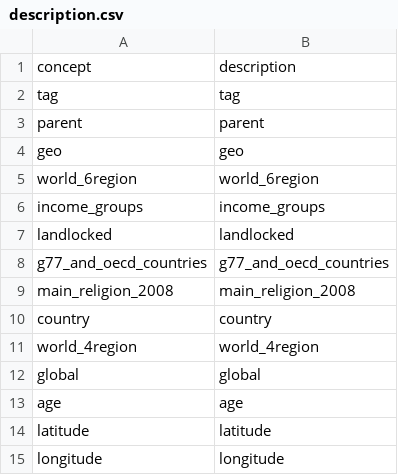
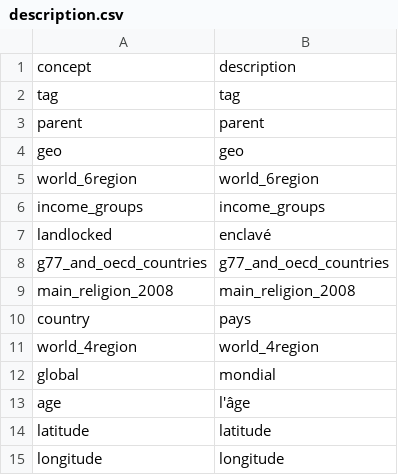
Before and after one commit to beta37/localization, a CSV file: fr/description.csv, drawn as a sheet.

Commit message:
Approved. Step name: Proofread

```diff
--- a/fr/description.csv
+++ b/fr/description.csv
@@ -6,9 +6,9 @@
 "income_groups","income_groups"
-"landlocked","landlocked"
+"landlocked","enclavé"
 "g77_and_oecd_countries","g77_and_oecd_countries"
 "main_religion_2008","main_religion_2008"
-"country","country"
+"country","pays"
 "world_4region","world_4region"
-"global","global"
-"age","age"
+"global","mondial"
+"age","l'âge"
 "latitude","latitude"
```
